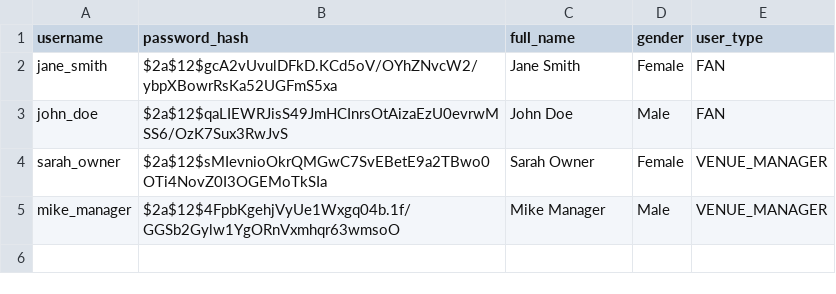
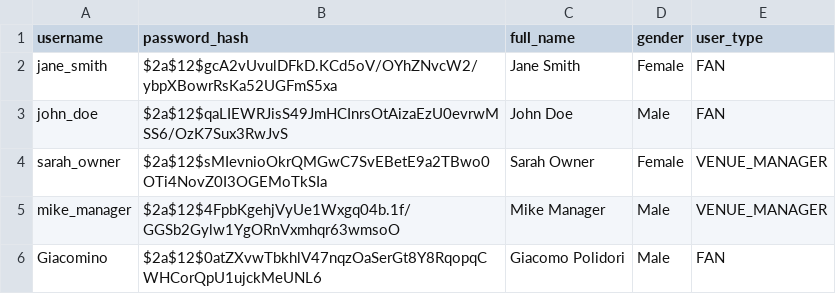
Before and after one commit to EliaCinti/HoopHub, a CSV file: data/users.csv, drawn as a sheet; the diff names each change by its address in the sheet, - before the commit and + after, or states it on an @@ line.

```diff
--- a/data/users.csv
+++ b/data/users.csv
+row 6: Giacomino | $2a$12$0atZXvwTbkhlV47nqzOaSerGt8Y8RqopqCWHCorQpU1ujckMeUNL6 | Giacomo Polidori | Male | FAN
```
Also changed, not shown: 1 other file.
